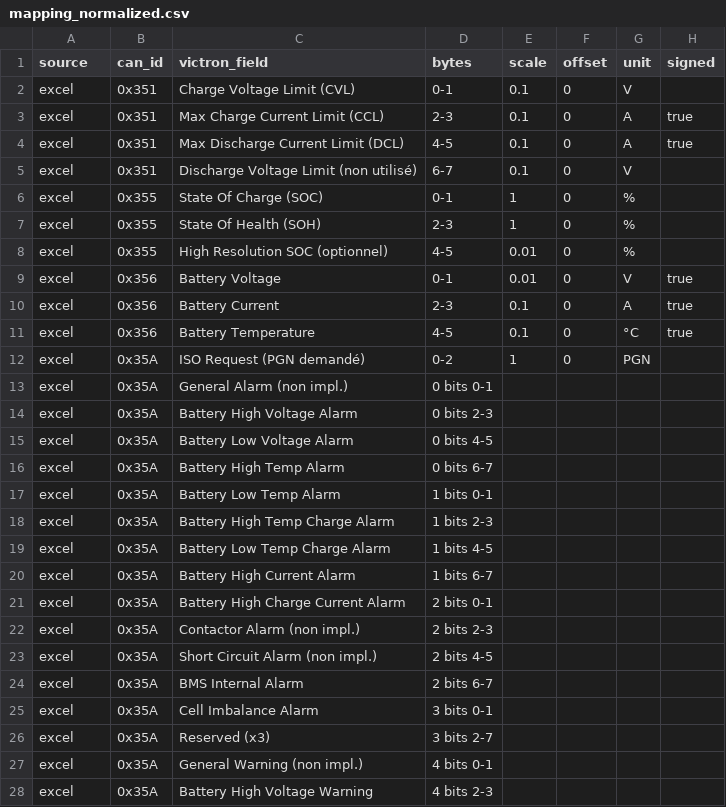
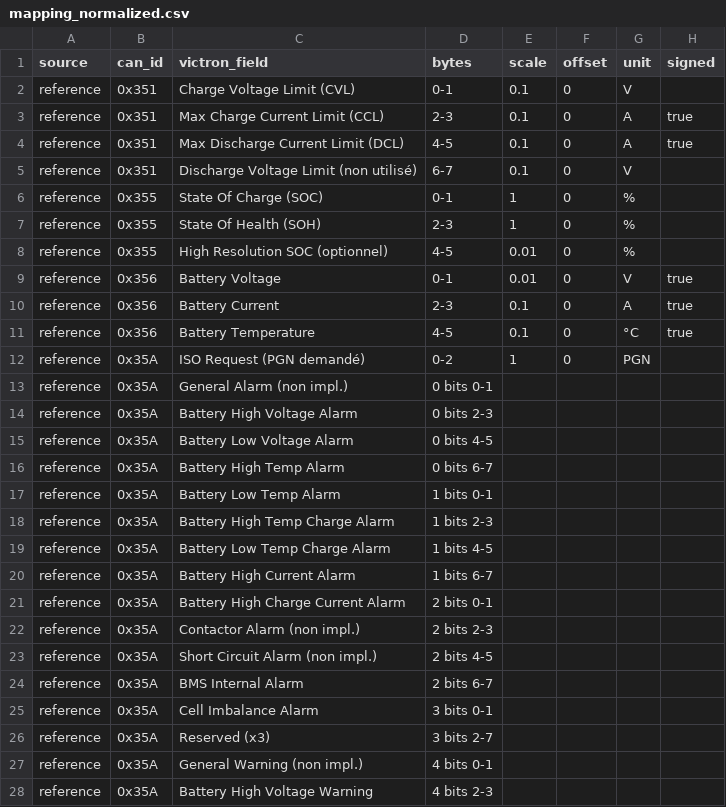
Before and after one commit to thieryfr/TinyBMS_Web_Gateway, a CSV file: archive/docs/mapping_normalized.csv, drawn as a sheet; only a part is shown; the diff covers the shown part only; the diff names each change by its address in the sheet, - before the commit and + after, or states it on an @@ line.

Commit message:
Replace UART↔CAN mapping Excel reference with JSON

```diff
--- a/archive/docs/mapping_normalized.csv
+++ b/archive/docs/mapping_normalized.csv
-A2:A28 (source): excel
+A2:A28 (source): reference
```
Also changed, not shown: 41 edited cells elsewhere in this file, 6 other files.
